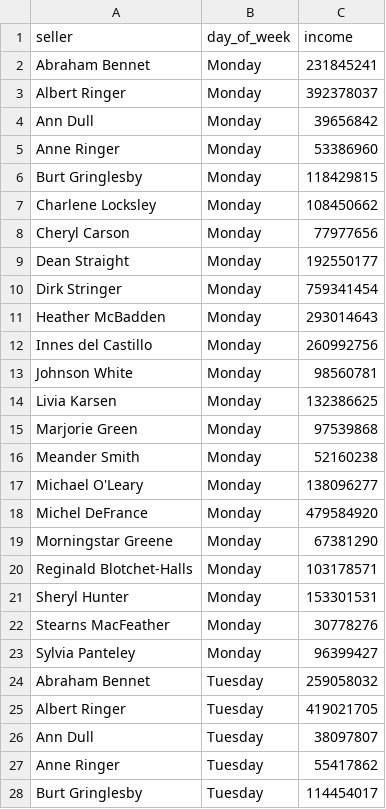
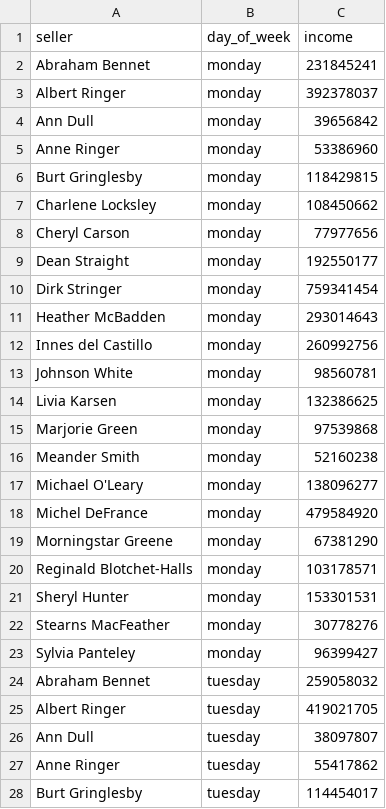
Before and after one commit to annaboris-va/data-analytics-project-92, a CSV file: day_of_the_week_income.csv, drawn as a sheet; only a part is shown; the diff covers the shown part only.

Commit message:
Add files via upload

```diff
--- a/day_of_the_week_income.csv
+++ b/day_of_the_week_income.csv
@@ -1,28 +1,28 @@
 "seller","day_of_week","income"
-Abraham Bennet,Monday   ,231845241
-Albert Ringer,Monday   ,392378037
-Ann Dull,Monday   ,39656842
-Anne Ringer,Monday   ,53386960
-Burt Gringlesby,Monday   ,118429815
-Charlene Locksley,Monday   ,108450662
-Cheryl Carson,Monday   ,77977656
-Dean Straight,Monday   ,192550177
-Dirk Stringer,Monday   ,759341454
-Heather McBadden,Monday   ,293014643
-Innes del Castillo,Monday   ,260992756
-Johnson White,Monday   ,98560781
-Livia Karsen,Monday   ,132386625
-Marjorie Green,Monday   ,97539868
-Meander Smith,Monday   ,52160238
-Michael O'Leary,Monday   ,138096277
-Michel DeFrance,Monday   ,479584920
-Morningstar Greene,Monday   ,67381290
-Reginald Blotchet-Halls,Monday   ,103178571
-Sheryl Hunter,Monday   ,153301531
-Stearns MacFeather,Monday   ,30778276
-Sylvia Panteley,Monday   ,96399427
-Abraham Bennet,Tuesday  ,259058032
-Albert Ringer,Tuesday  ,419021705
-Ann Dull,Tuesday  ,38097807
-Anne Ringer,Tuesday  ,55417862
-Burt Gringlesby,Tuesday  ,114454017
+Abraham Bennet,monday   ,231845241
+Albert Ringer,monday   ,392378037
+Ann Dull,monday   ,39656842
+Anne Ringer,monday   ,53386960
+Burt Gringlesby,monday   ,118429815
+Charlene Locksley,monday   ,108450662
+Cheryl Carson,monday   ,77977656
+Dean Straight,monday   ,192550177
+Dirk Stringer,monday   ,759341454
+Heather McBadden,monday   ,293014643
+Innes del Castillo,monday   ,260992756
+Johnson White,monday   ,98560781
+Livia Karsen,monday   ,132386625
+Marjorie Green,monday   ,97539868
+Meander Smith,monday   ,52160238
+Michael O'Leary,monday   ,138096277
+Michel DeFrance,monday   ,479584920
+Morningstar Greene,monday   ,67381290
+Reginald Blotchet-Halls,monday   ,103178571
+Sheryl Hunter,monday   ,153301531
+Stearns MacFeather,monday   ,30778276
+Sylvia Panteley,monday   ,96399427
+Abraham Bennet,tuesday  ,259058032
+Albert Ringer,tuesday  ,419021705
+Ann Dull,tuesday  ,38097807
+Anne Ringer,tuesday  ,55417862
+Burt Gringlesby,tuesday  ,114454017
```
Also changed, not shown: 127 edited cells elsewhere in this file.
